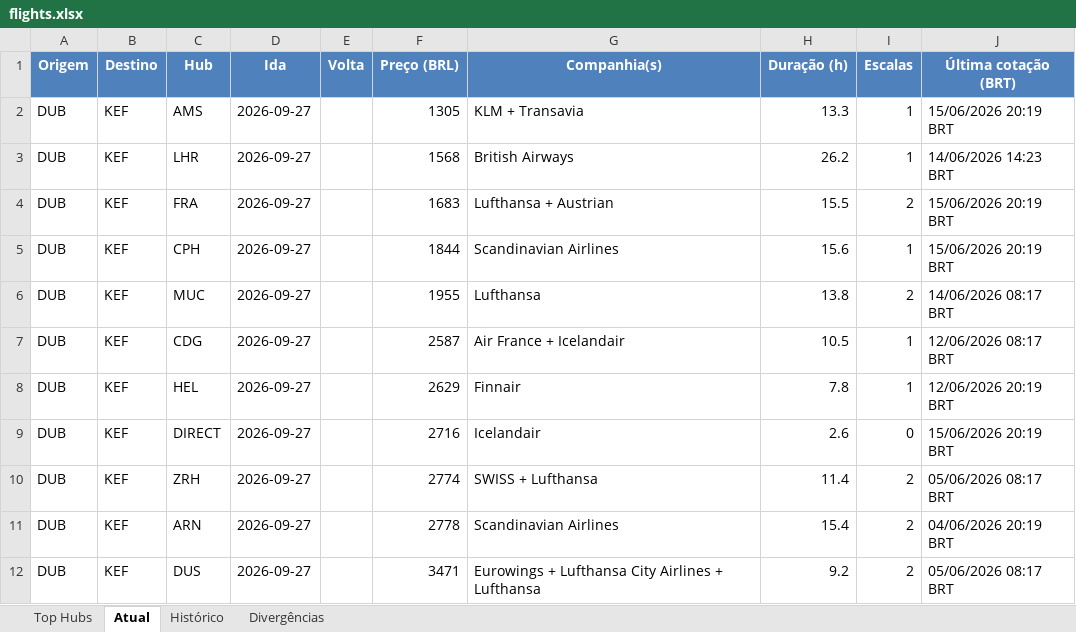
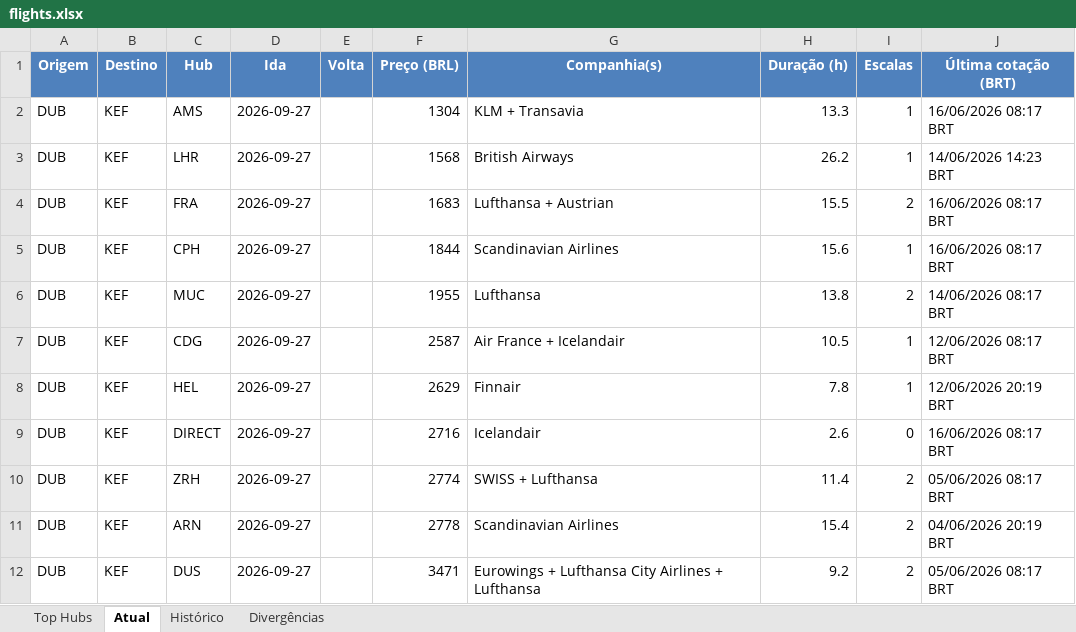
Before and after one commit to VoxJurTech/flight-monitor-dub-kef, an Excel workbook: docs/flights.xlsx, sheet Atual, drawn as a sheet; values as stored, in another font and other column widths than the file's, no borders; conditional formats not drawn; the diff names each change by its address in the sheet, - before the commit and + after, or states it on an @@ line.

```diff
--- a/docs/flights.xlsx (sheet Atual)
+++ b/docs/flights.xlsx (sheet Atual)
-F2 (Preço (BRL)): 1305
+F2 (Preço (BRL)): 1304
-J2 (Última cotação (BRT)): 15/06/2026 20:19 BRT
+J2 (Última cotação (BRT)): 16/06/2026 08:17 BRT
-J4:J5 (Última cotação (BRT)): 15/06/2026 20:19 BRT
+J4:J5 (Última cotação (BRT)): 16/06/2026 08:17 BRT
-J9 (Última cotação (BRT)): 15/06/2026 20:19 BRT
+J9 (Última cotação (BRT)): 16/06/2026 08:17 BRT
```
Also changed, not shown: sheet Histórico, sheet Top Hubs, 2 other files.
